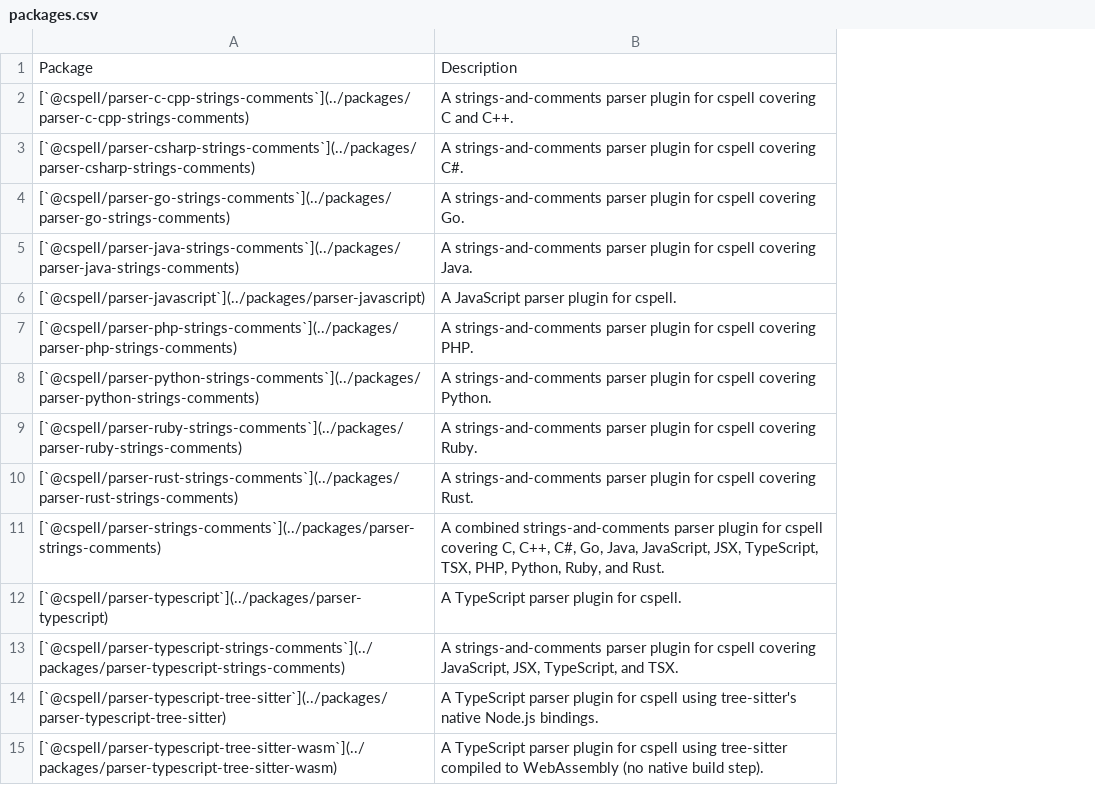
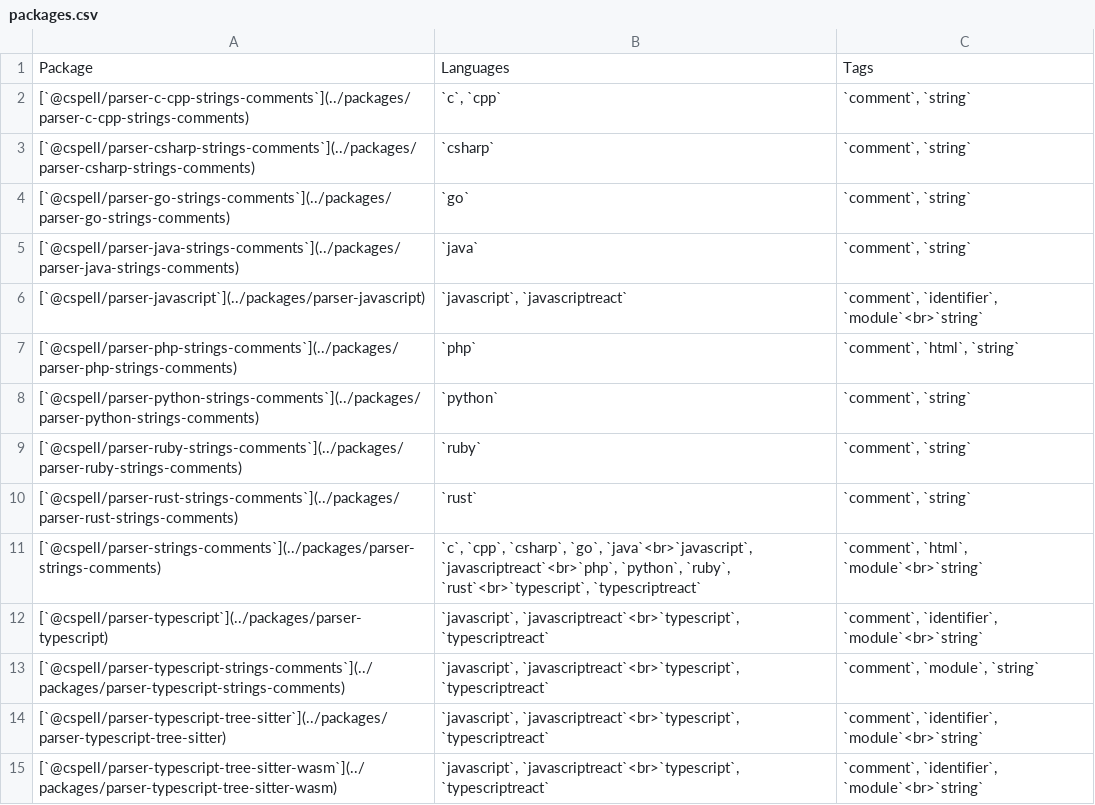
Before and after one commit to streetsidesoftware/cspell-parsers, a CSV file: static/packages.csv, drawn as a sheet; removed rows and columns are numbered as before the commit, all else as after; the diff names each change by its address in the sheet, - before the commit and + after, or states it on an @@ line.

```diff
--- a/static/packages.csv
+++ b/static/packages.csv
-column B, rows 1-15: Description | A strings-and-comments parser plugin for cspell covering C and C++. | A strings-and-comments parser plugin for cspell covering C#. | A strings-and-comments parser plugin for cspell covering Go. | A strings-and-comments parser plugin for cspell covering Java. | A JavaScript parser plugin for cspell. | A strings-and-comments parser plugin for cspell covering PHP. | A strings-and-comments parser plugin for cspell covering Python. | A strings-and-comments parser plugin for cspell covering Ruby. | A strings-and-comments parser plugin for cspell covering Rust. | A combined strings-and-comments parser plugin for cspell covering C, C++, C#, Go, Java, JavaScript, JSX, TypeScript, TSX, PHP, Python, Ruby, and Rust. | A TypeScript parser plugin for cspell. | A strings-and-comments parser plugin for cspell covering JavaScript, JSX, TypeScript, and TSX. | A TypeScript parser plugin for cspell using tree-sitter's native Node.js bindings. | A TypeScript parser plugin for cspell using tree-sitter compiled to WebAssembly (no native build step).
+column B, rows 1-15: Languages | `c`, `cpp` | `csharp` | `go` | `java` | `javascript`, `javascriptreact` | `php` | `python` | `ruby` | `rust` | `c`, `cpp`, `csharp`, `go`, `java`<br>`javascript`, `javascriptreact`<br>`php`, `python`, `ruby`, `rust`<br>`typescript`, `typescriptreact` | `javascript`, `javascriptreact`<br>`typescript`, `typescriptreact` | `javascript`, `javascriptreact`<br>`typescript`, `typescriptreact` | `javascript`, `javascriptreact`<br>`typescript`, `typescriptreact` | `javascript`, `javascriptreact`<br>`typescript`, `typescriptreact`
+column C, rows 1-15: Tags | `comment`, `string` | `comment`, `string` | `comment`, `string` | `comment`, `string` | `comment`, `identifier`, `module`<br>`string` | `comment`, `html`, `string` | `comment`, `string` | `comment`, `string` | `comment`, `string` | `comment`, `html`, `module`<br>`string` | `comment`, `identifier`, `module`<br>`string` | `comment`, `module`, `string` | `comment`, `identifier`, `module`<br>`string` | `comment`, `identifier`, `module`<br>`string`
```
Also changed, not shown: 4 other files.
